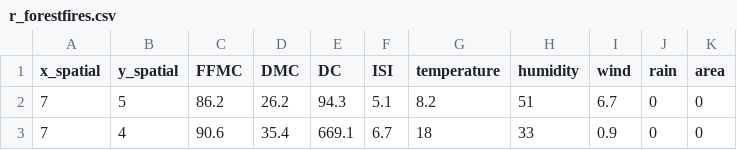
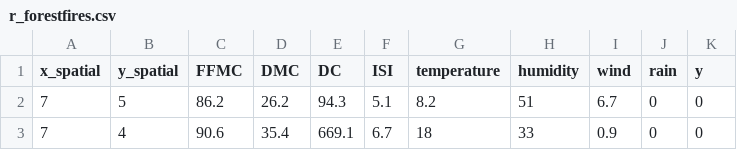
Before and after one commit to kapelner/CGMBART_GPL, a CSV file: datasets/r_forestfires.csv, drawn as a sheet; only a part is shown.

Commit message:
now runs over a set of params and real datasets

```diff
--- a/datasets/r_forestfires.csv
+++ b/datasets/r_forestfires.csv
@@ -1,2 +1,2 @@
-x_spatial,y_spatial,FFMC,DMC,DC,ISI,temperature,humidity,wind,rain,area
+x_spatial,y_spatial,FFMC,DMC,DC,ISI,temperature,humidity,wind,rain,y
 7,5,86.2,26.2,94.3,5.1,8.2,51,6.7,0,0
```
Also changed, not shown: 2 other files.
